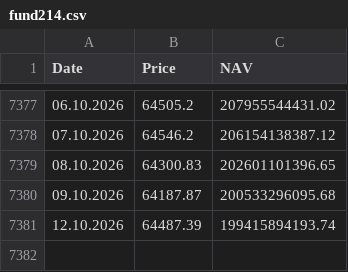
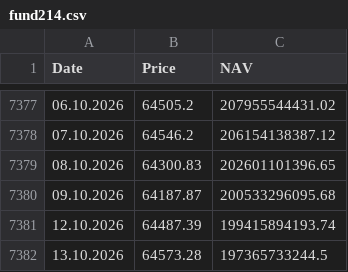
Before and after one commit to A9tonio/fund214-tradingview, a CSV file: fund214.csv, drawn as a sheet; only a part is shown, gaps mark what is left out.

```diff
--- a/fund214.csv
+++ b/fund214.csv
@@ -7381 +7381,2 @@
 12.10.2026,64487.39,199415894193.74
+13.10.2026,64573.28,197365733244.5
```
